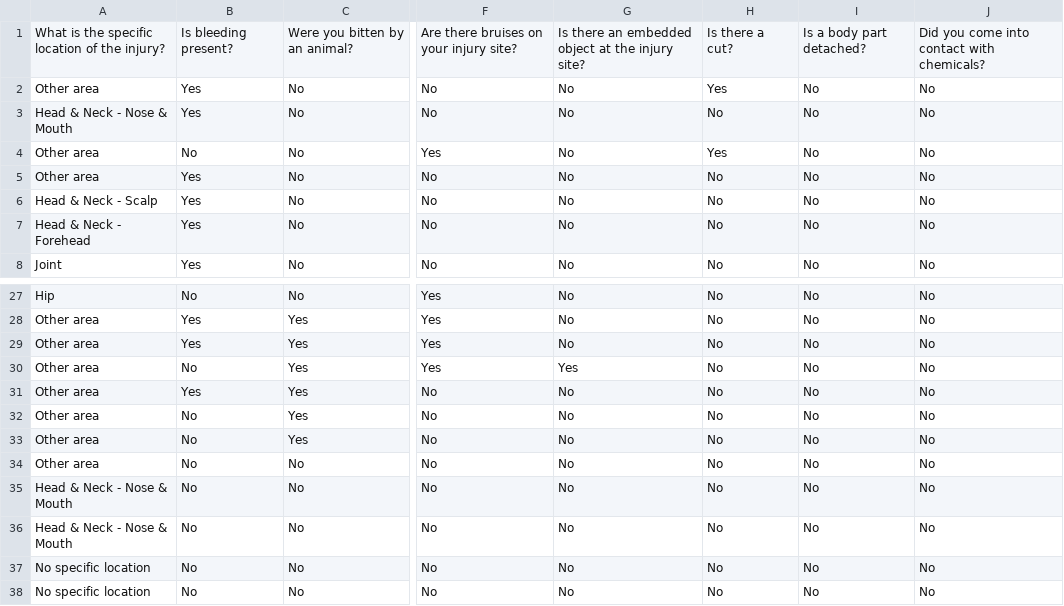
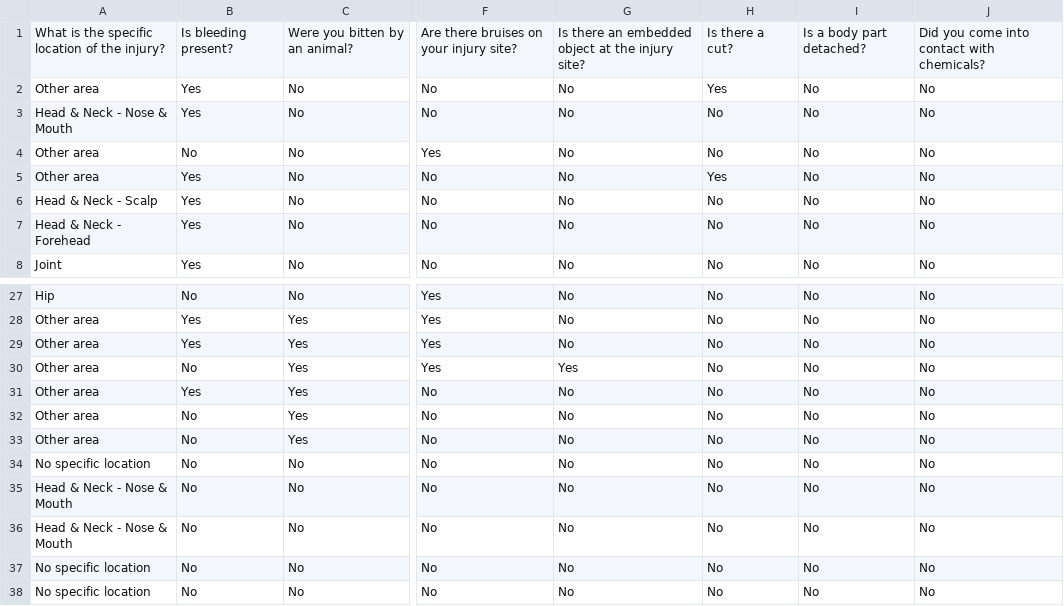
Before and after one commit to ngmhprogramming/akinjury, a CSV file: injurylist.csv, drawn as a sheet; only a part is shown, gaps mark what is left out; the diff names each change by its address in the sheet, - before the commit and + after, or states it on an @@ line.

```diff
--- a/injurylist.csv
+++ b/injurylist.csv
-H4: Yes
+H4: No
-H5: No
+H5: Yes
-A34: Other area
+A34: No specific location
```
Also changed, not shown: 20 other files.
